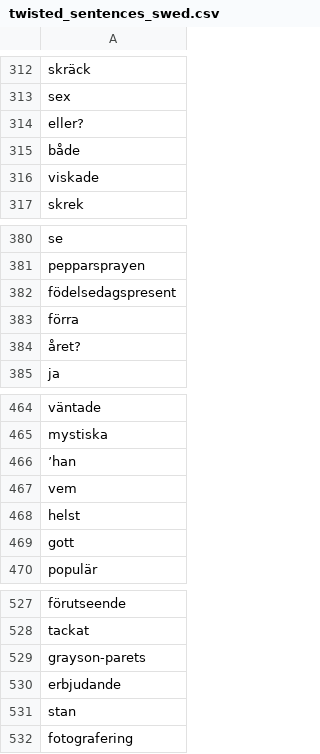
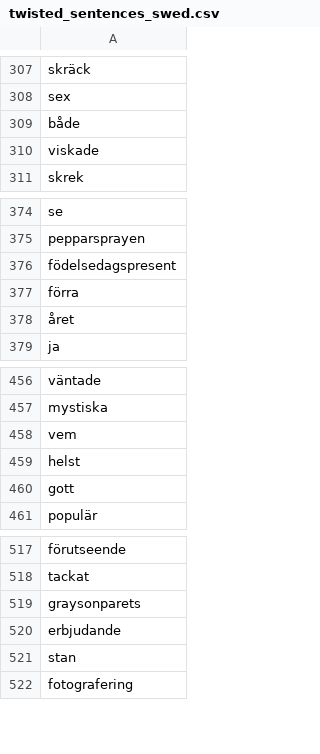
Before and after one commit to malabi3393/Anki_Language_Card_Generator, a CSV file: sentences/twisted_sentences_swed.csv, drawn as a sheet; only a part is shown, gaps mark what is left out; the diff covers the shown part only.

```diff
--- a/sentences/twisted_sentences_swed.csv
+++ b/sentences/twisted_sentences_swed.csv
@@ -313,3 +308,2 @@ skräck
 sex
-eller?
 både
@@ -383,3 +377,3 @@ födelsedagspresent
 förra
-året?
+året
 ja
@@ -465,3 +457,2 @@ väntade
 mystiska
-’han
 vem
@@ -528,3 +518,3 @@ förutseende
 tackat
-grayson-parets
+graysonparets
 erbjudande
```
Also changed, not shown: 8 removed rows and 9 edited cells elsewhere in this file, sentences/sentence_deck.csv, sentences/twisted_sentences_eng.csv, 22 other files.
